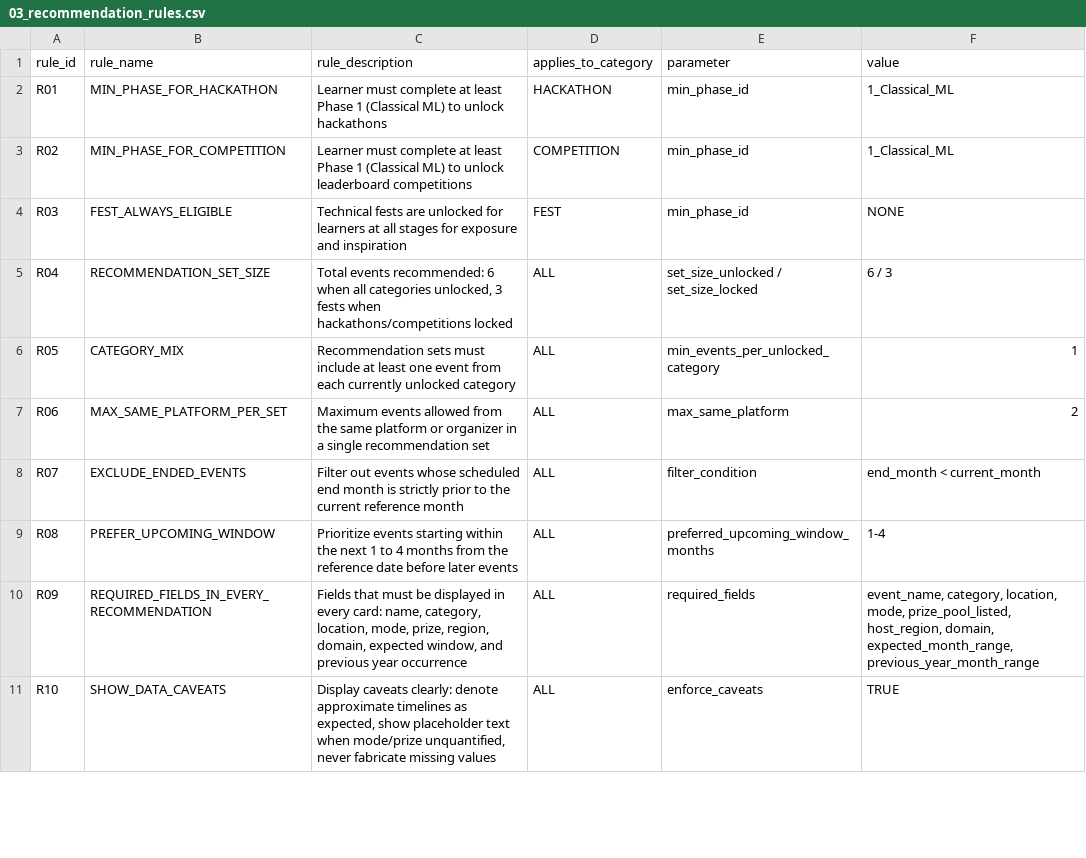
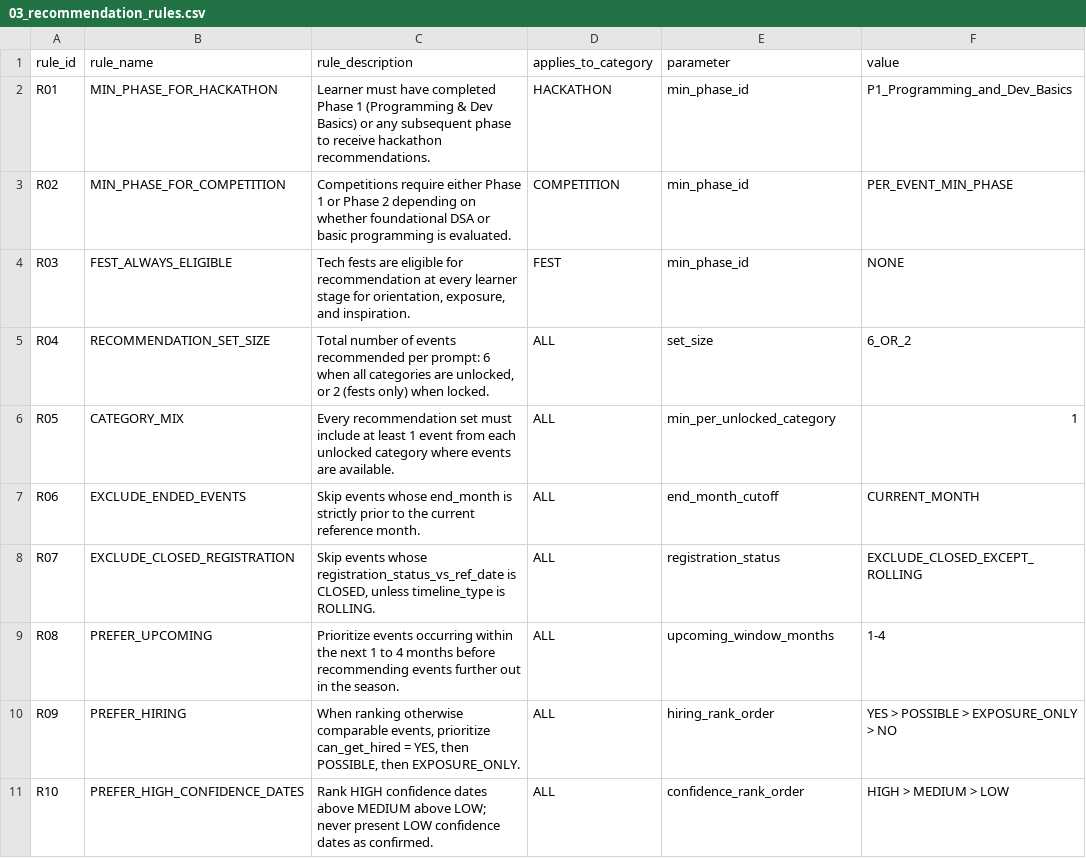
Before and after one commit to SusheelSagar4/EBuddy, a CSV file: output/03_recommendation_rules.csv, drawn as a sheet; only a part is shown; the diff covers the shown part only.

Commit message:
feat(events): add SDE competitions, hackathons, and eligibility recommendation knowledge base

```diff
--- a/output/03_recommendation_rules.csv
+++ b/output/03_recommendation_rules.csv
@@ -1,11 +1,11 @@
 rule_id,rule_name,rule_description,applies_to_category,parameter,value
-R01,MIN_PHASE_FOR_HACKATHON,Learner must complete at least Phase 1 (Classical ML) to unlock hackathons,HACKATHON,min_phase_id,1_Classical_ML
-R02,MIN_PHASE_FOR_COMPETITION,Learner must complete at least Phase 1 (Classical ML) to unlock leaderboard competitions,COMPETITION,min_phase_id,1_Classical_ML
-R03,FEST_ALWAYS_ELIGIBLE,Technical fests are unlocked for learners at all stages for exposure and inspiration,FEST,min_phase_id,NONE
-R04,RECOMMENDATION_SET_SIZE,"Total events recommended: 6 when all categories unlocked, 3 fests when hackathons/competitions locked",ALL,set_size_unlocked / set_size_locked,6 / 3
-R05,CATEGORY_MIX,Recommendation sets must include at least one event from each currently unlocked category,ALL,min_events_per_unlocked_category,1
-R06,MAX_SAME_PLATFORM_PER_SET,Maximum events allowed from the same platform or organizer in a single recommendation set,ALL,max_same_platform,2
-R07,EXCLUDE_ENDED_EVENTS,Filter out events whose scheduled end month is strictly prior to the current reference month,ALL,filter_condition,end_month < current_month
-R08,PREFER_UPCOMING_WINDOW,Prioritize events starting within the next 1 to 4 months from the reference date before later events,ALL,preferred_upcoming_window_months,1-4
-R09,REQUIRED_FIELDS_IN_EVERY_RECOMMENDATION,"Fields that must be displayed in every card: name, category, location, mode, prize, region, domain, expected window, and previous year occurrence",ALL,required_fields,"event_name, category, location, mode, prize_pool_listed, host_region, domain, expected_month_range, previous_year_month_range"
-R10,SHOW_DATA_CAVEATS,"Display caveats clearly: denote approximate timelines as expected, show placeholder text when mode/prize unquantified, never fabricate missing values",ALL,enforce_caveats,TRUE
+R01,MIN_PHASE_FOR_HACKATHON,Learner must have completed Phase 1 (Programming & Dev Basics) or any subsequent phase to receive hackathon recommendations.,HACKATHON,min_phase_id,P1_Programming_and_Dev_Basics
+R02,MIN_PHASE_FOR_COMPETITION,Competitions require either Phase 1 or Phase 2 depending on whether foundational DSA or basic programming is evaluated.,COMPETITION,min_phase_id,PER_EVENT_MIN_PHASE
+R03,FEST_ALWAYS_ELIGIBLE,"Tech fests are eligible for recommendation at every learner stage for orientation, exposure, and inspiration.",FEST,min_phase_id,NONE
+R04,RECOMMENDATION_SET_SIZE,"Total number of events recommended per prompt: 6 when all categories are unlocked, or 2 (fests only) when locked.",ALL,set_size,6_OR_2
+R05,CATEGORY_MIX,Every recommendation set must include at least 1 event from each unlocked category where events are available.,ALL,min_per_unlocked_category,1
+R06,EXCLUDE_ENDED_EVENTS,Skip events whose end_month is strictly prior to the current reference month.,ALL,end_month_cutoff,CURRENT_MONTH
+R07,EXCLUDE_CLOSED_REGISTRATION,"Skip events whose registration_status_vs_ref_date is CLOSED, unless timeline_type is ROLLING.",ALL,registration_status,EXCLUDE_CLOSED_EXCEPT_ROLLING
+R08,PREFER_UPCOMING,Prioritize events occurring within the next 1 to 4 months before recommending events further out in the season.,ALL,upcoming_window_months,1-4
+R09,PREFER_HIRING,"When ranking otherwise comparable events, prioritize can_get_hired = YES, then POSSIBLE, then EXPOSURE_ONLY.",ALL,hiring_rank_order,YES > POSSIBLE > EXPOSURE_ONLY > NO
+R10,PREFER_HIGH_CONFIDENCE_DATES,Rank HIGH confidence dates above MEDIUM above LOW; never present LOW confidence dates as confirmed.,ALL,confidence_rank_order,HIGH > MEDIUM > LOW
```
Also changed, not shown: 3 added rows and 4 edited cells elsewhere in this file, output/01_events_master.csv, output/02_phase_eligibility.csv, 10 other files.
